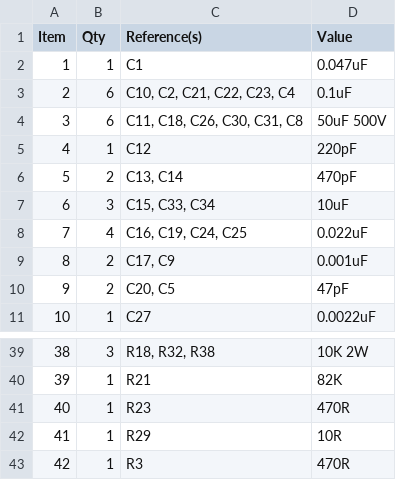
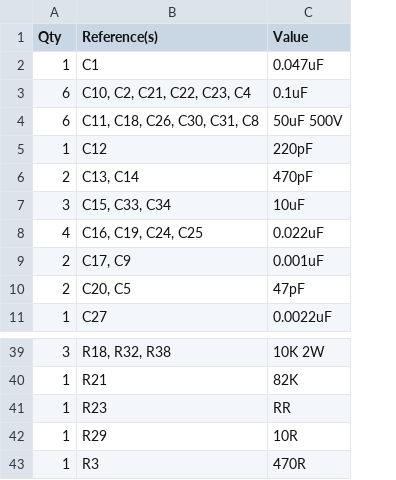
Before and after one commit to jrha/2550N, a CSV file: bom.csv, drawn as a sheet; only a part is shown, gaps mark what is left out; removed rows and columns are numbered as before the commit, all else as after; the diff names each change by its address in the sheet, - before the commit and + after, or states it on an @@ line.

Commit message:
Drop item column
We're only intrested in the component references.

```diff
--- a/bom.csv
+++ b/bom.csv
-column A (Item), rows 2-11: 1 | 2 | 3 | 4 | 5 | 6 | 7 | 8 | 9 | 10; rows 39-43: 38 | 39 | 40 | 41 | 42
-C41 (Value): 470R
+C41 (Value): RR
```
Also changed, not shown: 1 other file.
